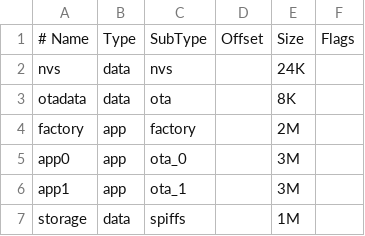
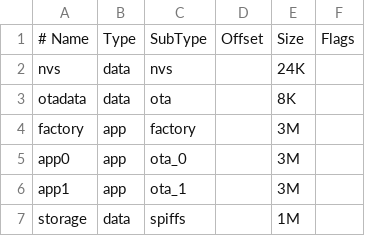
Before and after one commit to 00xxxxx/SmartHome_Esp32S3_CH32V307, a CSV file: partitions.csv, drawn as a sheet.

```diff
--- a/partitions.csv
+++ b/partitions.csv
@@ -3,3 +3,3 @@ nvs,      data, nvs,     ,        24K,
 otadata,  data, ota,     ,        8K,
-factory,  app,  factory, ,        2M,
+factory,  app,  factory, ,        3M,
 app0,     app,  ota_0,   ,        3M,
```
Also changed, not shown: 13 other files.
